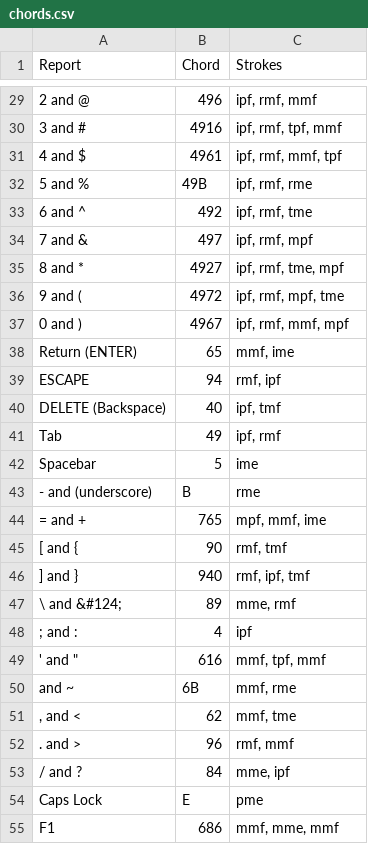
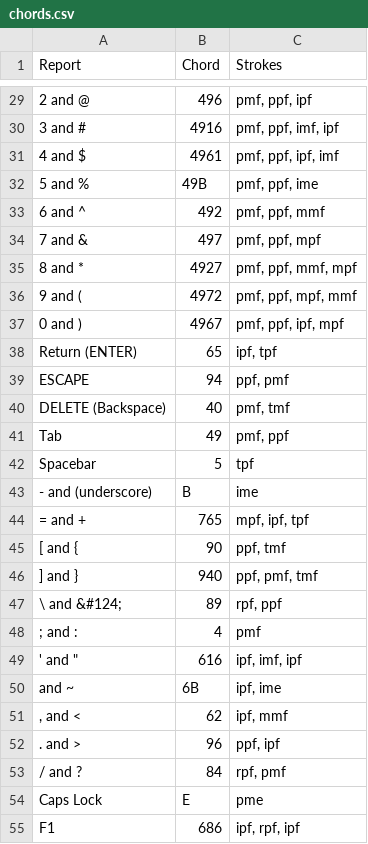
Before and after one commit to InTEGr8or/handex, a CSV file: content/chords.csv, drawn as a sheet; only a part is shown, gaps mark what is left out; the diff covers the shown part only; the diff names each change by its address in the sheet, - before the commit and + after, or states it on an @@ line.

```diff
--- a/content/chords.csv
+++ b/content/chords.csv
-C29 (Strokes): ipf, rmf, mmf
+C29 (Strokes): pmf, ppf, ipf
-C30 (Strokes): ipf, rmf, tpf, mmf
+C30 (Strokes): pmf, ppf, imf, ipf
-C31 (Strokes): ipf, rmf, mmf, tpf
+C31 (Strokes): pmf, ppf, ipf, imf
-C32 (Strokes): ipf, rmf, rme
+C32 (Strokes): pmf, ppf, ime
-C33 (Strokes): ipf, rmf, tme
+C33 (Strokes): pmf, ppf, mmf
-C34 (Strokes): ipf, rmf, mpf
+C34 (Strokes): pmf, ppf, mpf
-C35 (Strokes): ipf, rmf, tme, mpf
+C35 (Strokes): pmf, ppf, mmf, mpf
-C36 (Strokes): ipf, rmf, mpf, tme
+C36 (Strokes): pmf, ppf, mpf, mmf
-C37 (Strokes): ipf, rmf, mmf, mpf
+C37 (Strokes): pmf, ppf, ipf, mpf
-C38 (Strokes): mmf, ime
+C38 (Strokes): ipf, tpf
-C39 (Strokes): rmf, ipf
+C39 (Strokes): ppf, pmf
-C40 (Strokes): ipf, tmf
+C40 (Strokes): pmf, tmf
-C41 (Strokes): ipf, rmf
+C41 (Strokes): pmf, ppf
-C42 (Strokes): ime
+C42 (Strokes): tpf
-C43 (Strokes): rme
+C43 (Strokes): ime
-C44 (Strokes): mpf, mmf, ime
+C44 (Strokes): mpf, ipf, tpf
-C45 (Strokes): rmf, tmf
+C45 (Strokes): ppf, tmf
-C46 (Strokes): rmf, ipf, tmf
+C46 (Strokes): ppf, pmf, tmf
-C47 (Strokes): mme, rmf
+C47 (Strokes): rpf, ppf
-C48 (Strokes): ipf
+C48 (Strokes): pmf
-C49 (Strokes): mmf, tpf, mmf
+C49 (Strokes): ipf, imf, ipf
-C50 (Strokes): mmf, rme
+C50 (Strokes): ipf, ime
-C51 (Strokes): mmf, tme
+C51 (Strokes): ipf, mmf
-C52 (Strokes): rmf, mmf
+C52 (Strokes): ppf, ipf
-C53 (Strokes): mme, ipf
+C53 (Strokes): rpf, pmf
-C55 (Strokes): mmf, mme, mmf
+C55 (Strokes): ipf, rpf, ipf
```
Also changed, not shown: 125 edited cells elsewhere in this file, 2 other files.
